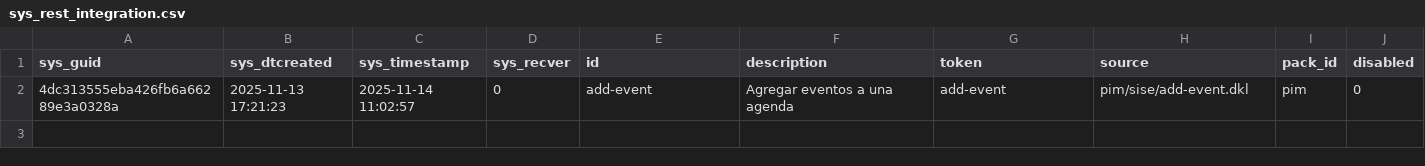
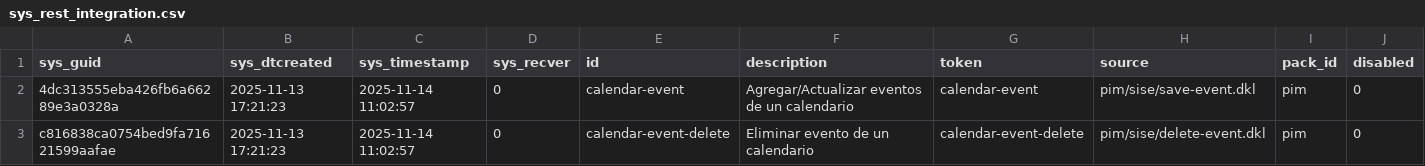
Before and after one commit to Induxsoft/pim, a CSV file: src/pim/_install/initial_data/sys_rest_integration.csv, drawn as a sheet.

Commit message:
update (pim_events, sise)
- Se agrego induxsoft.calendars.dll (utilidades para validación)
- Se renombro add-event.dkl por save-event.dkl (agregar y actualizar)
- Se agrego delete-event.dkl
- Se valida disponibilidad al agregar/actualizar

```diff
--- a/src/pim/_install/initial_data/sys_rest_integration.csv
+++ b/src/pim/_install/initial_data/sys_rest_integration.csv
@@ -1,2 +1,3 @@
 sys_guid,sys_dtcreated,sys_timestamp,sys_recver,id,description,token,source,pack_id,disabled
-4dc313555eba426fb6a66289e3a0328a,2025-11-13 17:21:23,2025-11-14 11:02:57,0,add-event,Agregar eventos a una agenda,add-event,pim/sise/add-event.dkl,pim,0
+4dc313555eba426fb6a66289e3a0328a,2025-11-13 17:21:23,2025-11-14 11:02:57,0,calendar-event,Agregar/Actualizar eventos de un calendario,calendar-event,pim/sise/save-event.dkl,pim,0
+c816838ca0754bed9fa71621599aafae,2025-11-13 17:21:23,2025-11-14 11:02:57,0,calendar-event-delete,Eliminar evento de un calendario,calendar-event-delete,pim/sise/delete-event.dkl,pim,0
```
Also changed, not shown: 6 other files.
